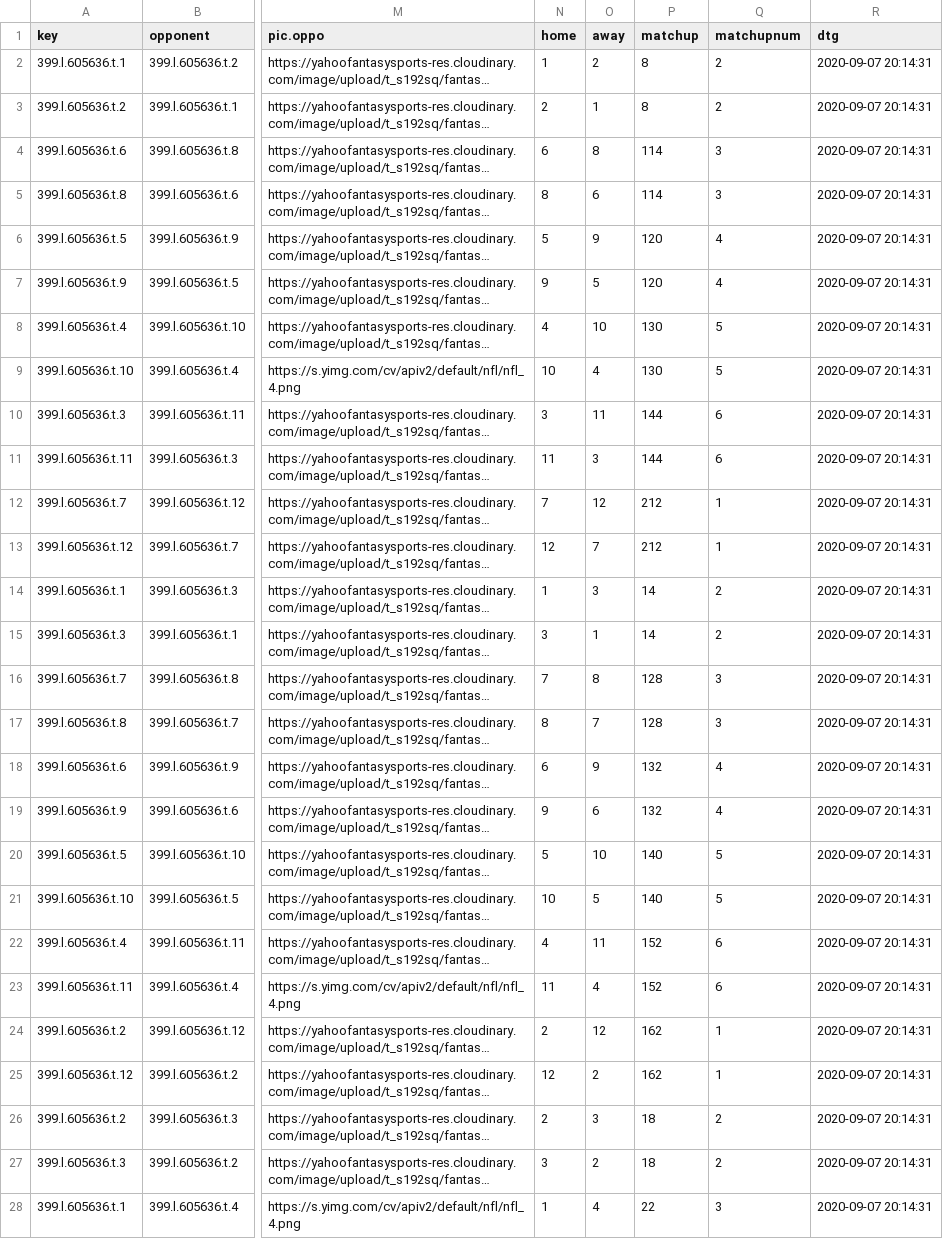
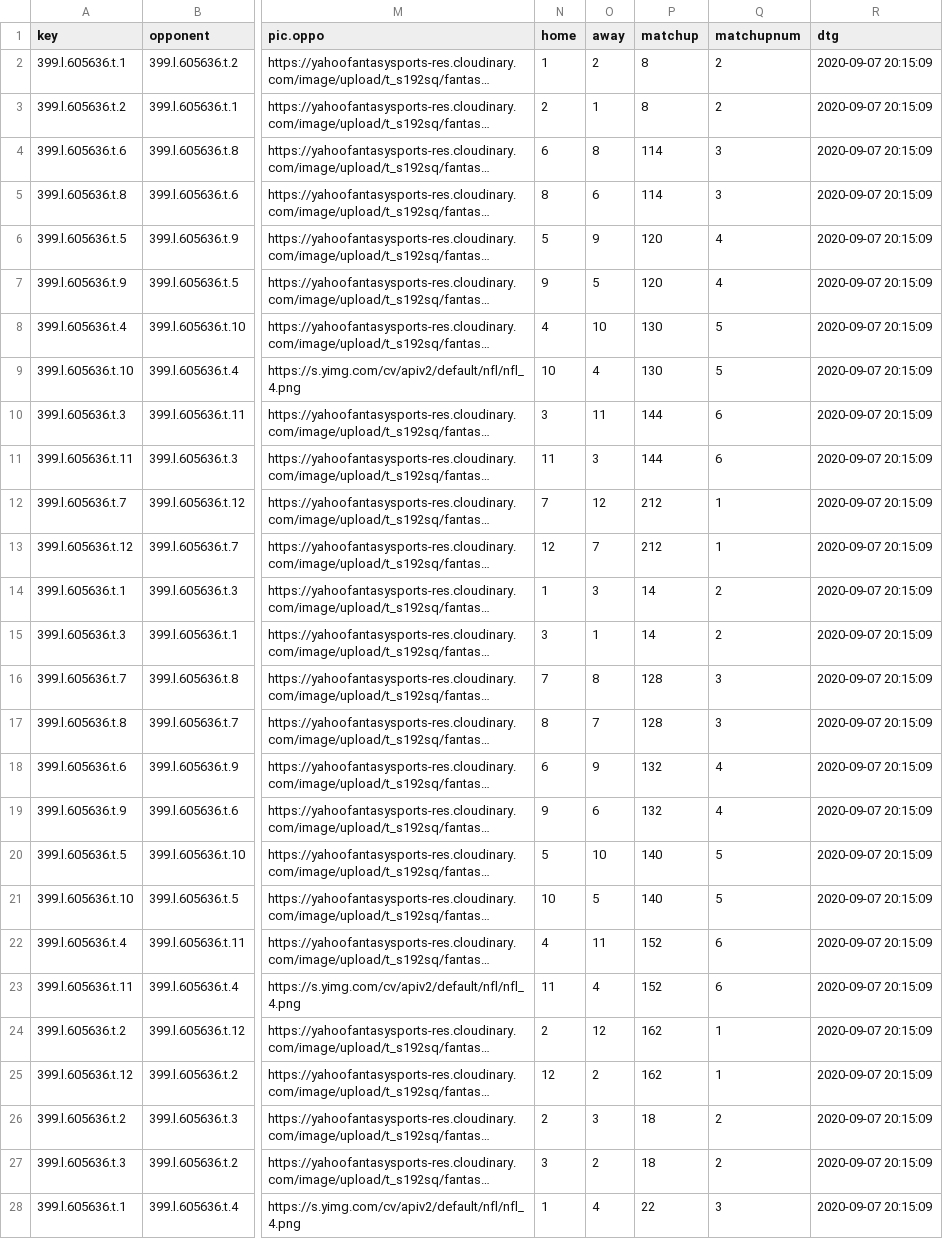
Before and after one commit to esq601/fantasyfootball, a CSV file: match_df2/data.csv, drawn as a sheet; only a part is shown, gaps mark what is left out; long unchanged cells end in …; the diff covers the shown part only; the diff names each change by its address in the sheet, - before the commit and + after, or states it on an @@ line.

Commit message:
update match_df2

```diff
--- a/match_df2/data.csv
+++ b/match_df2/data.csv
-R2:R28 (dtg): 2020-09-07 20:14:31
+R2:R28 (dtg): 2020-09-07 20:15:09
```
Also changed, not shown: 129 edited cells elsewhere in this file, 1 other file.
